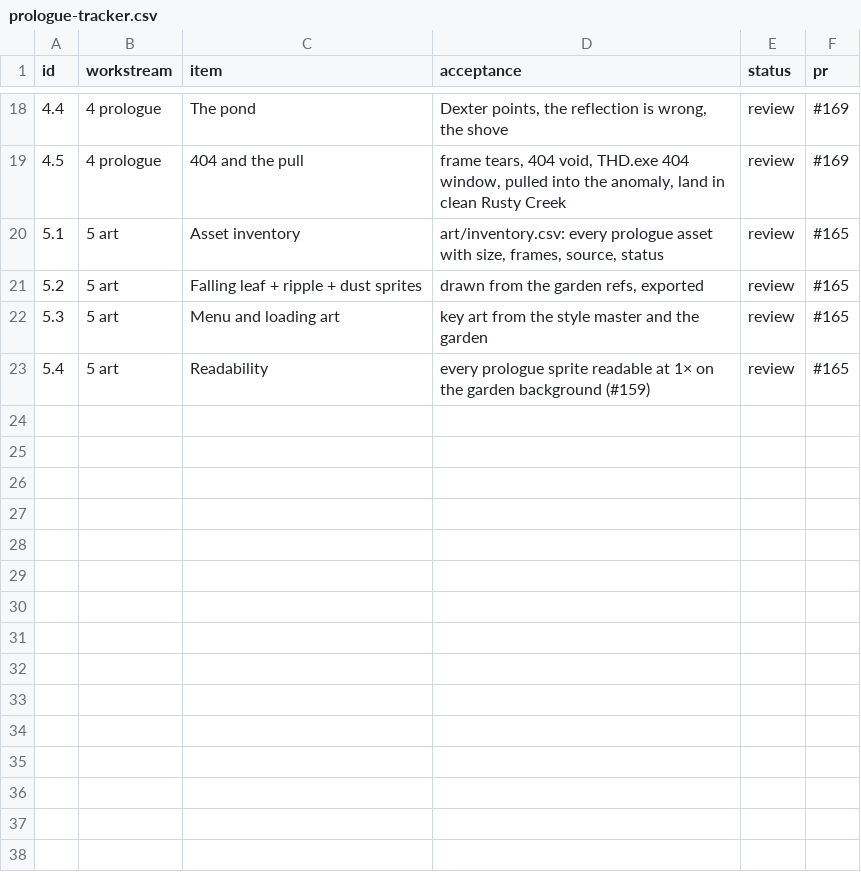
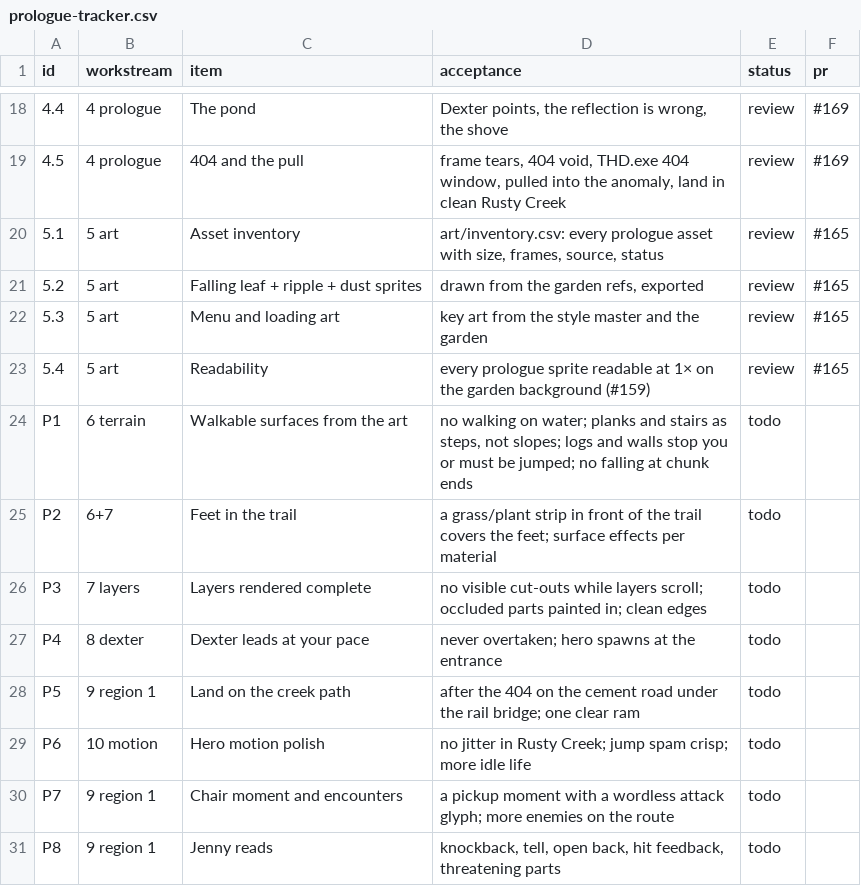
Before and after one commit to THD-AI/WinCS, a CSV file: docs/prologue-tracker.csv, drawn as a sheet; only a part is shown, gaps mark what is left out; the diff names each change by its address in the sheet, - before the commit and + after, or states it on an @@ line.

Commit message:
docs: plan wave 2 from Alexander's playtest
docs/15 lists what the first build got wrong (walkable surfaces, feet on top of the world, visible cut-outs, Dexter outrun, landing on the rail bridge, fidgety motion, the chair, Jenny), the fix for each and five new workstreams with the files they own. Tracker rows P1-P8.

```diff
--- a/docs/prologue-tracker.csv
+++ b/docs/prologue-tracker.csv
+row 24: P1 | 6 terrain | Walkable surfaces from the art | no walking on water; planks and stairs as steps, not slopes; logs and walls stop you or must be jumped; no falling at chunk ends | todo
+row 25: P2 | 6+7 | Feet in the trail | a grass/plant strip in front of the trail covers the feet; surface effects per material | todo
+row 26: P3 | 7 layers | Layers rendered complete | no visible cut-outs while layers scroll; occluded parts painted in; clean edges | todo
+row 27: P4 | 8 dexter | Dexter leads at your pace | never overtaken; hero spawns at the entrance | todo
+row 28: P5 | 9 region 1 | Land on the creek path | after the 404 on the cement road under the rail bridge; one clear ram | todo
+row 29: P6 | 10 motion | Hero motion polish | no jitter in Rusty Creek; jump spam crisp; more idle life | todo
+row 30: P7 | 9 region 1 | Chair moment and encounters | a pickup moment with a wordless attack glyph; more enemies on the route | todo
+row 31: P8 | 9 region 1 | Jenny reads | knockback, tell, open back, hit feedback, threatening parts | todo
```
Also changed, not shown: 1 other file.
